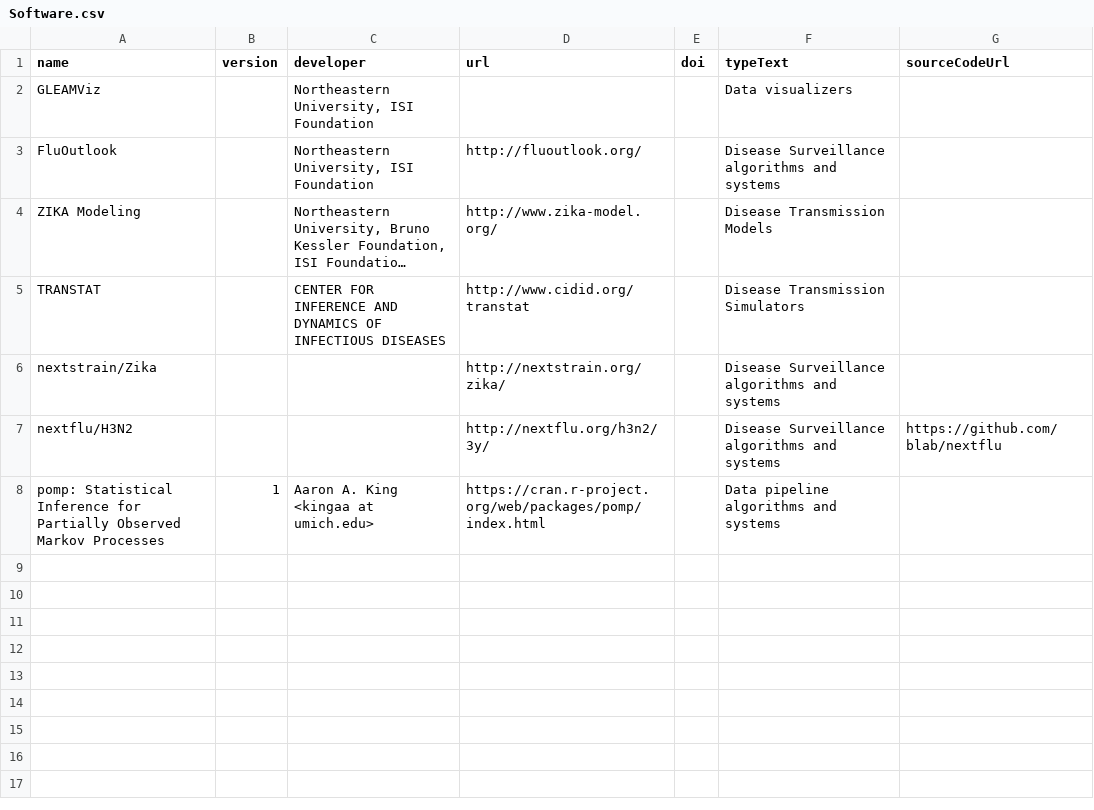
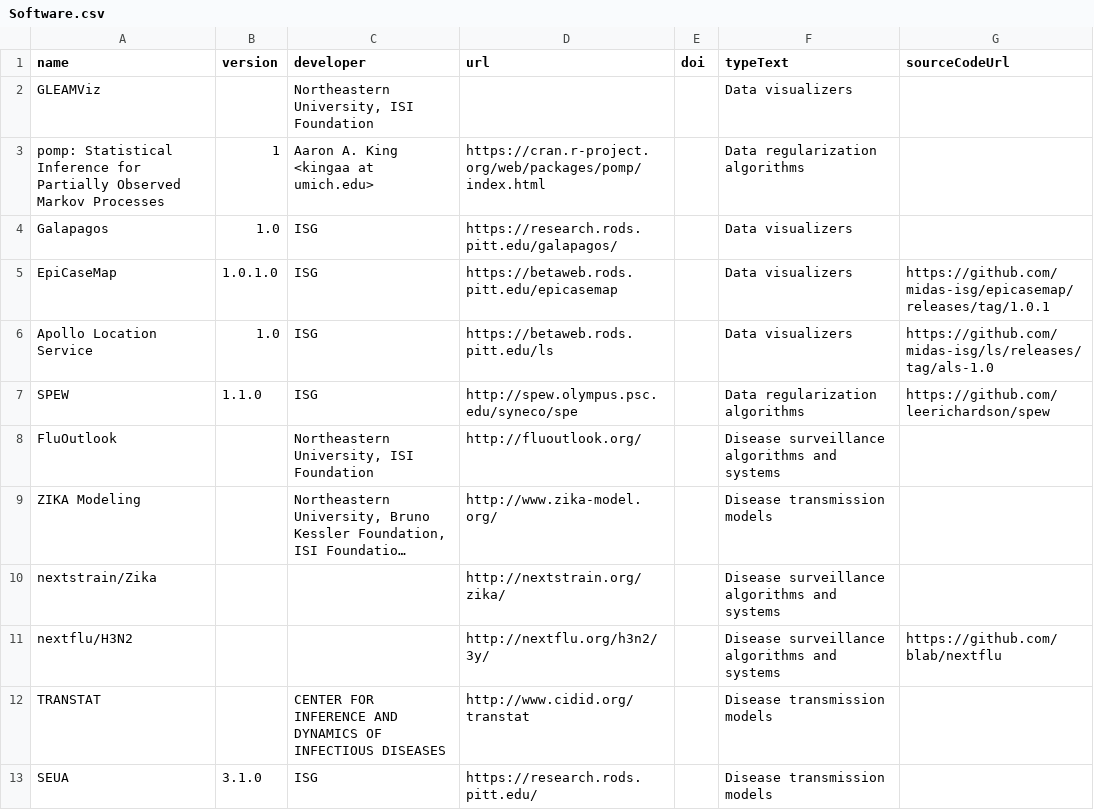
Before and after one commit to midas-isg/digital-commons, a CSV file: src/main/resources/data/Software.csv, drawn as a sheet; long unchanged cells end in …; removed rows and columns are numbered as before the commit, all else as after; the diff names each change by its address in the sheet, - before the commit and + after, or states it on an @@ line.

Commit message:
updated software csv

```diff
--- a/src/main/resources/data/Software.csv
+++ b/src/main/resources/data/Software.csv
+row 3: pomp: Statistical Inference for Partially Observed Markov Processes | 1 | Aaron A. King <kingaa at umich.edu> | https://cran.r-project.org/web/packages/pomp/index.html |  | Data regularization algorithms
+row 4: Galapagos | 1.0 | ISG | https://research.rods.pitt.edu/galapagos/ |  | Data visualizers
+row 5: EpiCaseMap | 1.0.1.0 | ISG | https://betaweb.rods.pitt.edu/epicasemap |  | Data visualizers | https://github.com/midas-isg/epicasemap/releases/tag/1.0.1
+row 6: Apollo Location Service | 1.0 | ISG | https://betaweb.rods.pitt.edu/ls |  | Data visualizers | https://github.com/midas-isg/ls/releases/tag/als-1.0
+row 7: SPEW | 1.1.0 | ISG | http://spew.olympus.psc.edu/syneco/spe |  | Data regularization algorithms | https://github.com/leerichardson/spew
-F8 (typeText): Disease Surveillance algorithms and systems
+F8 (typeText): Disease surveillance algorithms and systems
-F9 (typeText): Disease Transmission Models
+F9 (typeText): Disease transmission models
-row 5: TRANSTAT |  | CENTER FOR INFERENCE AND DYNAMICS OF INFECTIOUS DISEASES | http://www.cidid.org/transtat |  | Disease Transmission Simulators
-F10:F11 (typeText): Disease Surveillance algorithms and systems
+F10:F11 (typeText): Disease surveillance algorithms and systems
-row 8: pomp: Statistical Inference for Partially Observed Markov Processes | 1 | Aaron A. King <kingaa at umich.edu> | https://cran.r-project.org/web/packages/pomp/index.html |  | Data pipeline algorithms and systems
+row 12: TRANSTAT |  | CENTER FOR INFERENCE AND DYNAMICS OF INFECTIOUS DISEASES | http://www.cidid.org/transtat |  | Disease transmission models
+row 13: SEUA | 3.1.0 | ISG | https://research.rods.pitt.edu/ |  | Disease transmission models
```
